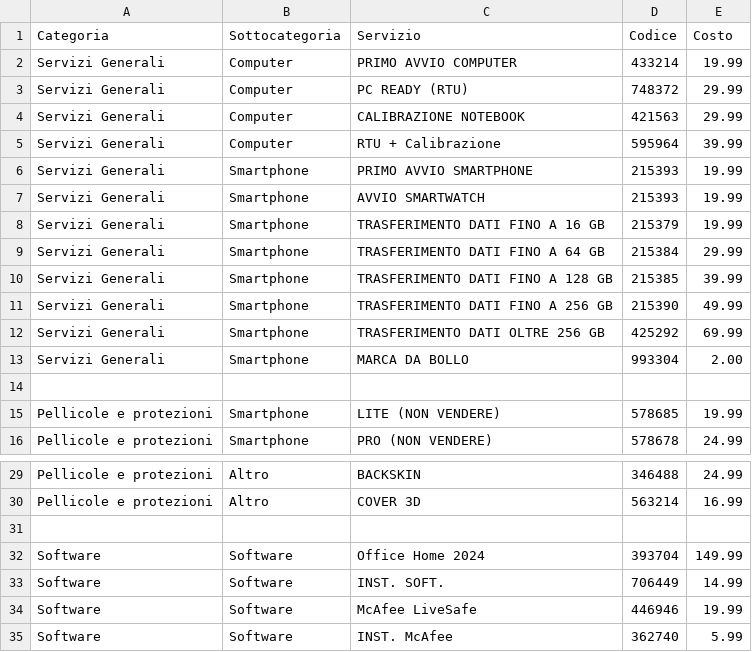
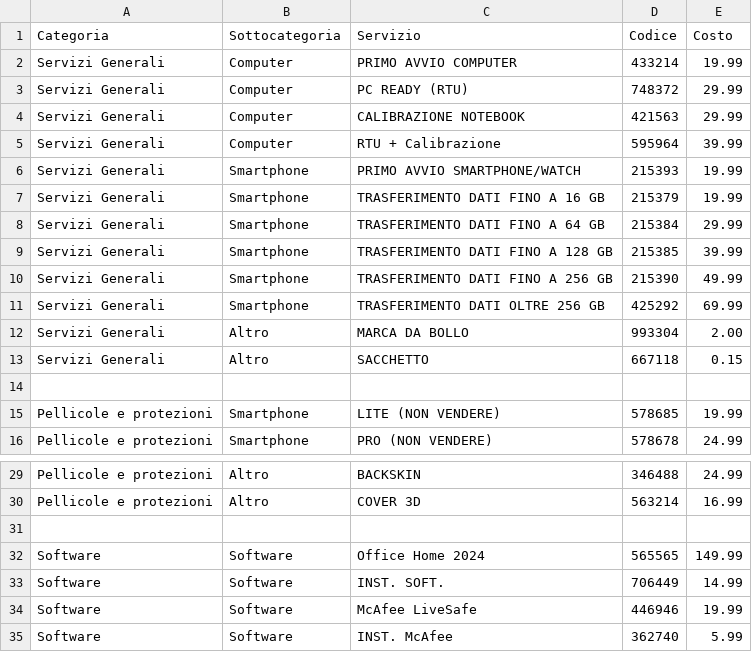
Before and after one commit to D4NIELost/smartphone-barcode-app, a CSV file: databases/database_servizi.csv, drawn as a sheet; only a part is shown, gaps mark what is left out.

```diff
--- a/databases/database_servizi.csv
+++ b/databases/database_servizi.csv
@@ -5,4 +5,3 @@ Servizi Generali,Computer,CALIBRAZIONE NOTEBOOK,421563,29.99
 Servizi Generali,Computer,RTU + Calibrazione,595964,39.99
-Servizi Generali,Smartphone,PRIMO AVVIO SMARTPHONE,215393,19.99
-Servizi Generali,Smartphone,AVVIO SMARTWATCH,215393,19.99
+Servizi Generali,Smartphone,PRIMO AVVIO SMARTPHONE/WATCH,215393,19.99
 Servizi Generali,Smartphone,TRASFERIMENTO DATI FINO A 16 GB,215379,19.99
@@ -12,3 +11,4 @@ Servizi Generali,Smartphone,TRASFERIMENTO DATI FINO A 256 GB,215390,49.99
 Servizi Generali,Smartphone,TRASFERIMENTO DATI OLTRE 256 GB,425292,69.99
-Servizi Generali,Smartphone,MARCA DA BOLLO,993304,2.00
+Servizi Generali,Altro,MARCA DA BOLLO,993304,2.00
+Servizi Generali,Altro,SACCHETTO,667118,0.15
 
@@ -31,3 +31,3 @@ Pellicole e protezioni,Altro,COVER 3D,563214,16.99
 
-Software,Software,Office Home 2024,393704,149.99
+Software,Software,Office Home 2024,565565,149.99
 Software,Software,INST. SOFT.,706449,14.99
```
Also changed, not shown: databases/database_smartphone.csv, databases/database_smartwatch.csv, 3 other files.
